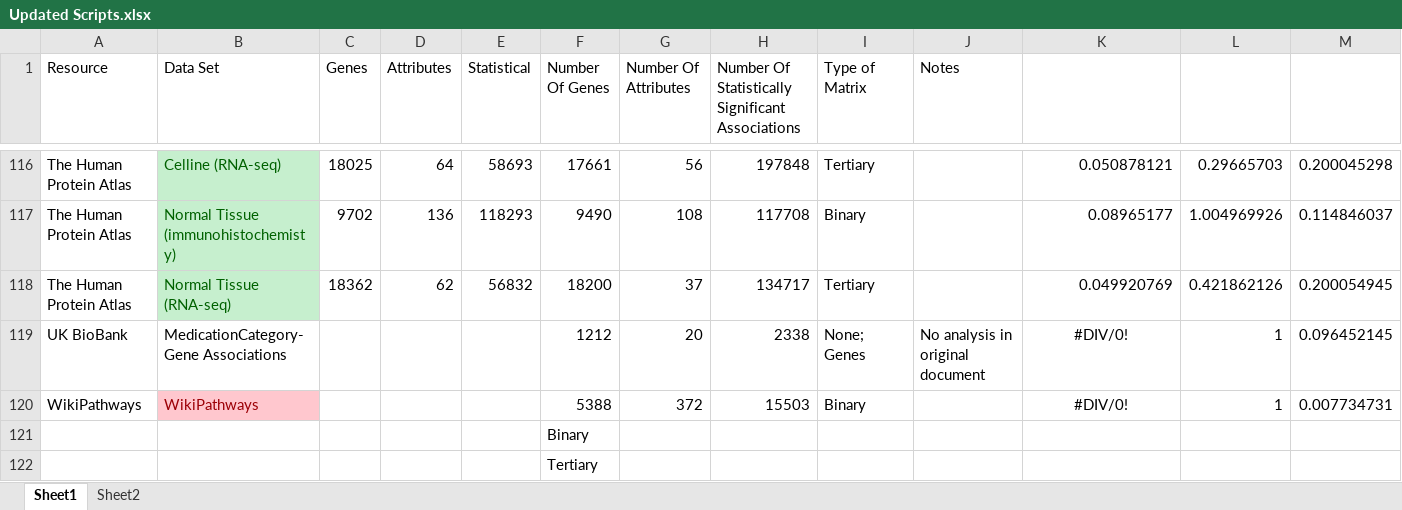
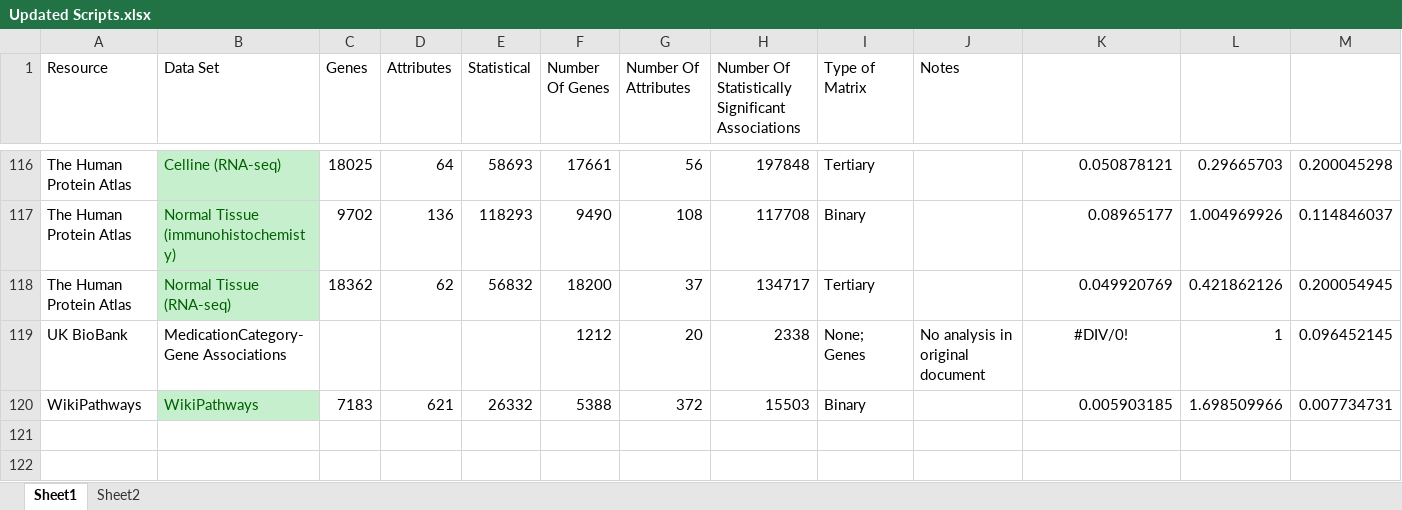
Before and after one commit to MaayanLab/Harmonizome-Data-Processing-Appyters, an Excel workbook: Updated Scripts.xlsx, sheet Sheet1, drawn as a sheet; only a part is shown, gaps mark what is left out; values as stored, in another font and other column widths than the file's, no borders; table styles not drawn; the diff names each change by its address in the sheet, - before the commit and + after, or states it on an @@ line.

```diff
--- a/Updated Scripts.xlsx (sheet Sheet1)
+++ b/Updated Scripts.xlsx (sheet Sheet1)
@@ B120 fill: #FFC7CE → #C6EFCE, text colour: #9C0006 → #006100 @@
-C120 (Genes): (empty)
+C120 (Genes): 7183
-D120 (Attributes): (empty)
+D120 (Attributes): 621
-E120 (Statistical): (empty)
+E120 (Statistical): 26332
-K120: #DIV/0!
+K120: 0.005903185
-K120 alignment: center
+K120 alignment: right
-L120: 1
+L120: 1.698509966
-row 121:  |  |  |  |  | Binary
-row 122:  |  |  |  |  | Tertiary
```
Also changed, not shown: 2 other files.
